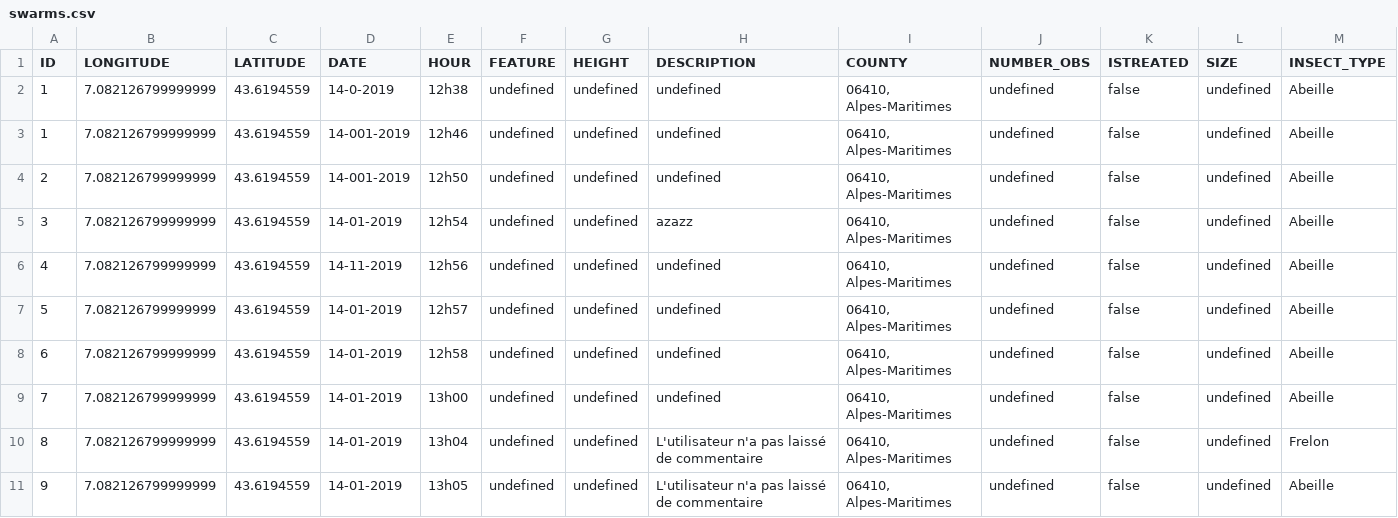
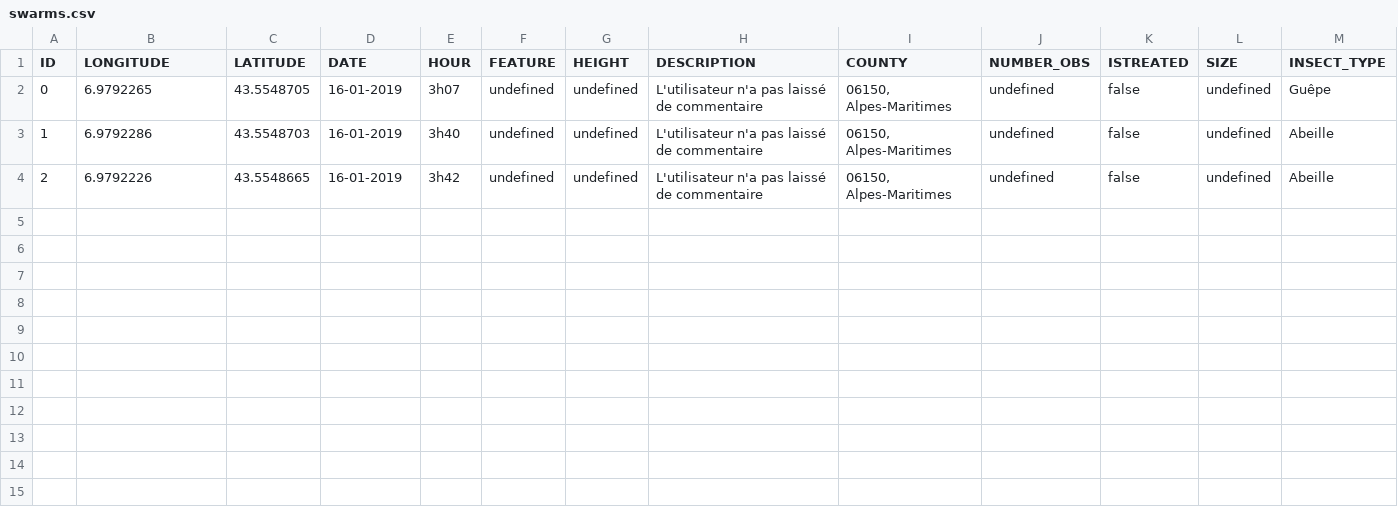
Before and after one commit to theocholley/ApisCampus, a CSV file: app/server/file/swarms.csv, drawn as a sheet.

```diff
--- a/app/server/file/swarms.csv
+++ b/app/server/file/swarms.csv
@@ -1,11 +1,4 @@
 ID;LONGITUDE;LATITUDE;DATE;HOUR;FEATURE;HEIGHT;DESCRIPTION;COUNTY;NUMBER_OBS;ISTREATED;SIZE;INSECT_TYPE
-1;7.082126799999999;43.6194559;14-0-2019;12h38;undefined;undefined;undefined;06410, Alpes-Maritimes;undefined;false;undefined;Abeille
-1;7.082126799999999;43.6194559;14-001-2019;12h46;undefined;undefined;undefined;06410, Alpes-Maritimes;undefined;false;undefined;Abeille
-2;7.082126799999999;43.6194559;14-001-2019;12h50;undefined;undefined;undefined;06410, Alpes-Maritimes;undefined;false;undefined;Abeille
-3;7.082126799999999;43.6194559;14-01-2019;12h54;undefined;undefined;azazz;06410, Alpes-Maritimes;undefined;false;undefined;Abeille
-4;7.082126799999999;43.6194559;14-11-2019;12h56;undefined;undefined;undefined;06410, Alpes-Maritimes;undefined;false;undefined;Abeille
-5;7.082126799999999;43.6194559;14-01-2019;12h57;undefined;undefined;undefined;06410, Alpes-Maritimes;undefined;false;undefined;Abeille
-6;7.082126799999999;43.6194559;14-01-2019;12h58;undefined;undefined;undefined;06410, Alpes-Maritimes;undefined;false;undefined;Abeille
-7;7.082126799999999;43.6194559;14-01-2019;13h00;undefined;undefined;undefined;06410, Alpes-Maritimes;undefined;false;undefined;Abeille
-8;7.082126799999999;43.6194559;14-01-2019;13h04;undefined;undefined;L'utilisateur n'a pas laissé de commentaire;06410, Alpes-Maritimes;undefined;false;undefined;Frelon
-9;7.082126799999999;43.6194559;14-01-2019;13h05;undefined;undefined;L'utilisateur n'a pas laissé de commentaire;06410, Alpes-Maritimes;undefined;false;undefined;Abeille
+0;6.9792265;43.5548705;16-01-2019;3h07;undefined;undefined;L'utilisateur n'a pas laissé de commentaire;06150, Alpes-Maritimes;undefined;false;undefined;Guêpe
+1;6.9792286;43.5548703;16-01-2019;3h40;undefined;undefined;L'utilisateur n'a pas laissé de commentaire;06150, Alpes-Maritimes;undefined;false;undefined;Abeille
+2;6.9792226;43.5548665;16-01-2019;3h42;undefined;undefined;L'utilisateur n'a pas laissé de commentaire;06150, Alpes-Maritimes;undefined;false;undefined;Abeille
```
Also changed, not shown: 10 other files.
